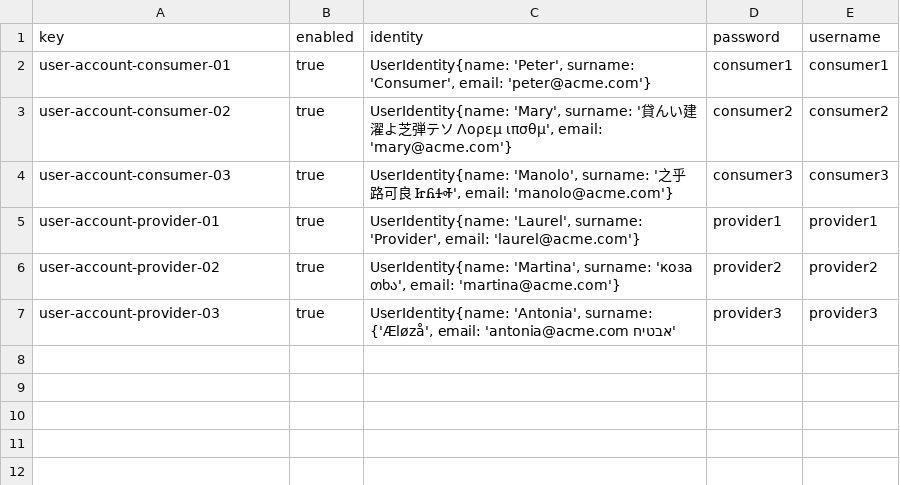
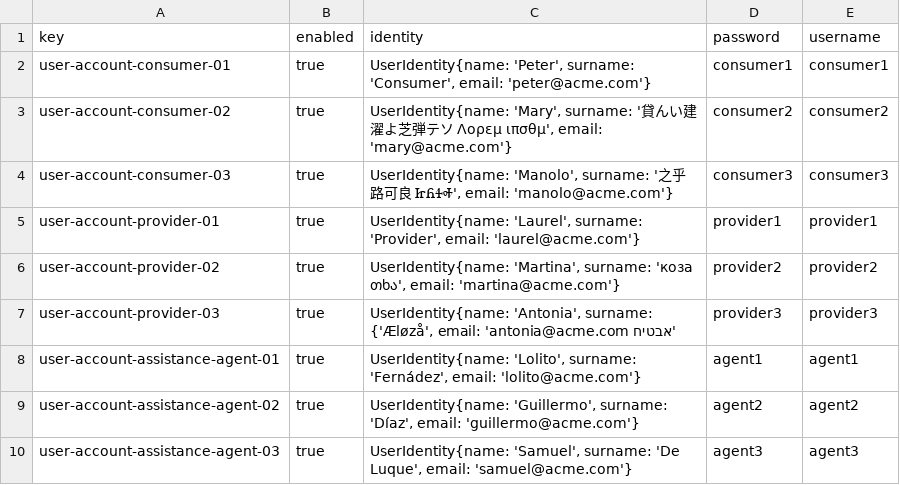
Before and after one commit to FranciscoFernandezN/Acme-ANS, a CSV file: src/main/resources/WEB-INF/data/sample/user-account.csv, drawn as a sheet; the diff names each change by its address in the sheet, - before the commit and + after, or states it on an @@ line.

```diff
--- a/src/main/resources/WEB-INF/data/sample/user-account.csv
+++ b/src/main/resources/WEB-INF/data/sample/user-account.csv
+row 8: user-account-assistance-agent-01 | true | UserIdentity{name: 'Lolito', surname: 'Fernádez', email: 'lolito@acme.com'} | agent1 | agent1
+row 9: user-account-assistance-agent-02 | true | UserIdentity{name: 'Guillermo', surname: 'Díaz', email: 'guillermo@acme.com'} | agent2 | agent2
+row 10: user-account-assistance-agent-03 | true | UserIdentity{name: 'Samuel', surname: 'De Luque', email: 'samuel@acme.com'} | agent3 | agent3
```
Also changed, not shown: 2 other files.
